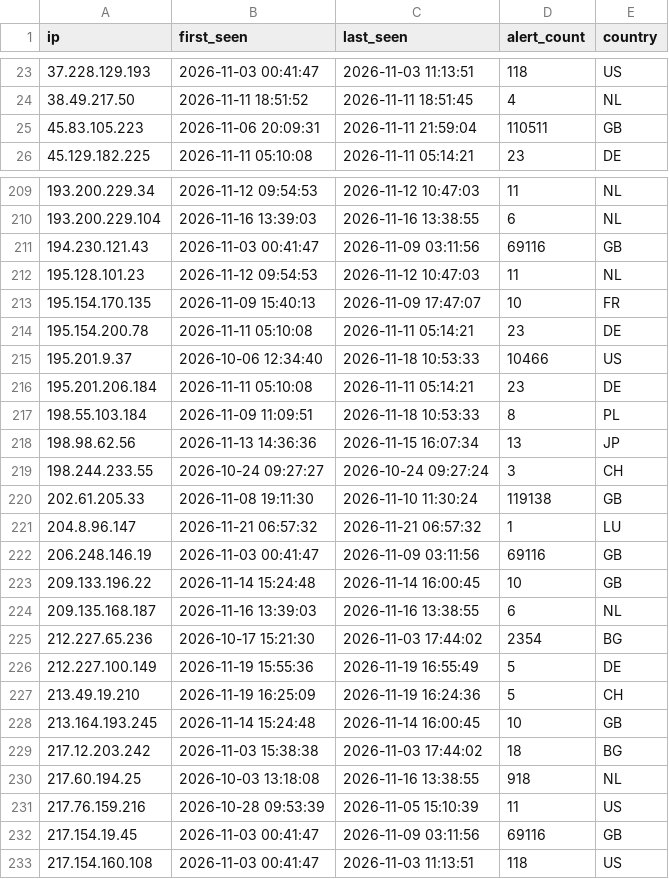
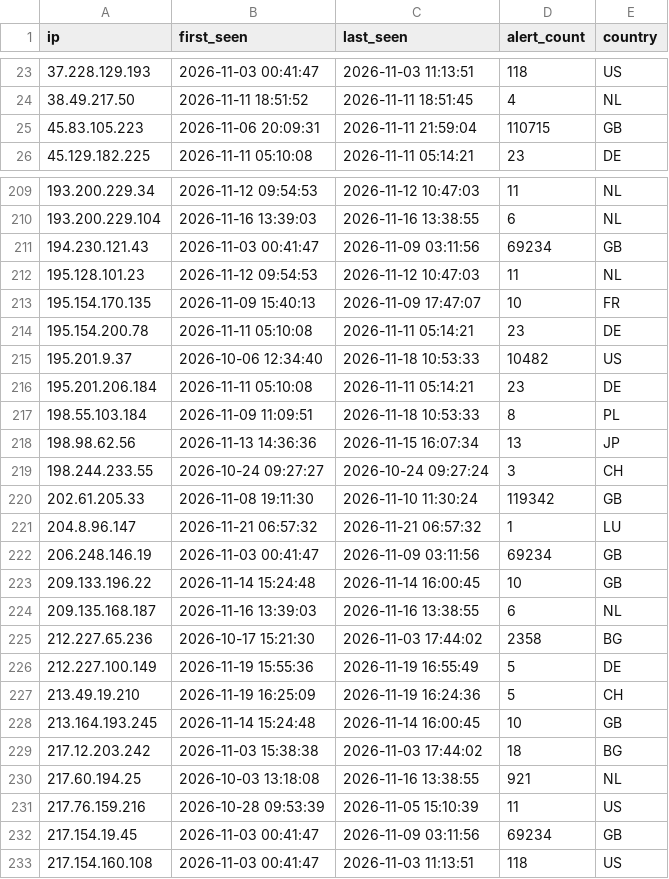
Before and after one commit to f3csystems/TOR_IP, a CSV file: blacklist.csv, drawn as a sheet; only a part is shown, gaps mark what is left out; the diff covers the shown part only.

Commit message:
Update TOR blacklist - 2026-11-22 21:42

```diff
--- a/blacklist.csv
+++ b/blacklist.csv
@@ -24,3 +24,3 @@ ip,first_seen,last_seen,alert_count,country
 38.49.217.50,2026-11-11 18:51:52,2026-11-11 18:51:45,4,NL
-45.83.105.223,2026-11-06 20:09:31,2026-11-11 21:59:04,110511,GB
+45.83.105.223,2026-11-06 20:09:31,2026-11-11 21:59:04,110715,GB
 45.129.182.225,2026-11-11 05:10:08,2026-11-11 05:14:21,23,DE
@@ -210,3 +210,3 @@ ip,first_seen,last_seen,alert_count,country
 193.200.229.104,2026-11-16 13:39:03,2026-11-16 13:38:55,6,NL
-194.230.121.43,2026-11-03 00:41:47,2026-11-09 03:11:56,69116,GB
+194.230.121.43,2026-11-03 00:41:47,2026-11-09 03:11:56,69234,GB
 195.128.101.23,2026-11-12 09:54:53,2026-11-12 10:47:03,11,NL
@@ -214,3 +214,3 @@ ip,first_seen,last_seen,alert_count,country
 195.154.200.78,2026-11-11 05:10:08,2026-11-11 05:14:21,23,DE
-195.201.9.37,2026-10-06 12:34:40,2026-11-18 10:53:33,10466,US
+195.201.9.37,2026-10-06 12:34:40,2026-11-18 10:53:33,10482,US
 195.201.206.184,2026-11-11 05:10:08,2026-11-11 05:14:21,23,DE
@@ -219,8 +219,8 @@ ip,first_seen,last_seen,alert_count,country
 198.244.233.55,2026-10-24 09:27:27,2026-10-24 09:27:24,3,CH
-202.61.205.33,2026-11-08 19:11:30,2026-11-10 11:30:24,119138,GB
+202.61.205.33,2026-11-08 19:11:30,2026-11-10 11:30:24,119342,GB
 204.8.96.147,2026-11-21 06:57:32,2026-11-21 06:57:32,1,LU
-206.248.146.19,2026-11-03 00:41:47,2026-11-09 03:11:56,69116,GB
+206.248.146.19,2026-11-03 00:41:47,2026-11-09 03:11:56,69234,GB
 209.133.196.22,2026-11-14 15:24:48,2026-11-14 16:00:45,10,GB
 209.135.168.187,2026-11-16 13:39:03,2026-11-16 13:38:55,6,NL
-212.227.65.236,2026-10-17 15:21:30,2026-11-03 17:44:02,2354,BG
+212.227.65.236,2026-10-17 15:21:30,2026-11-03 17:44:02,2358,BG
 212.227.100.149,2026-11-19 15:55:36,2026-11-19 16:55:49,5,DE
@@ -229,5 +229,5 @@ ip,first_seen,last_seen,alert_count,country
 217.12.203.242,2026-11-03 15:38:38,2026-11-03 17:44:02,18,BG
-217.60.194.25,2026-10-03 13:18:08,2026-11-16 13:38:55,918,NL
+217.60.194.25,2026-10-03 13:18:08,2026-11-16 13:38:55,921,NL
 217.76.159.216,2026-10-28 09:53:39,2026-11-05 15:10:39,11,US
-217.154.19.45,2026-11-03 00:41:47,2026-11-09 03:11:56,69116,GB
+217.154.19.45,2026-11-03 00:41:47,2026-11-09 03:11:56,69234,GB
 217.154.160.108,2026-11-03 00:41:47,2026-11-03 11:13:51,118,US
```
Also changed, not shown: 29 edited cells elsewhere in this file, 1 other file.
